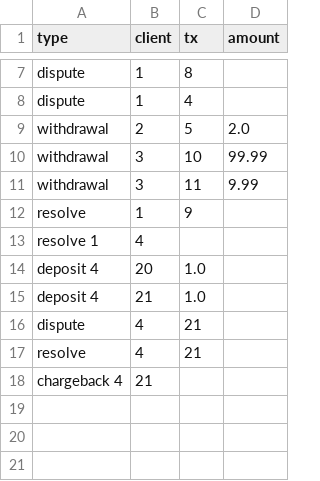
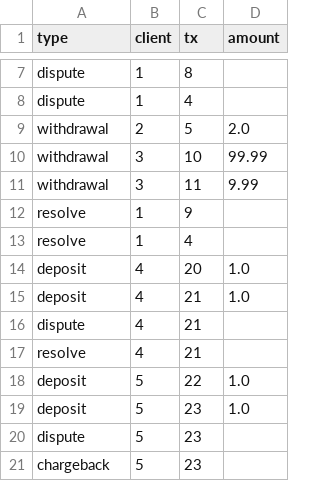
Before and after one commit to AdamWhitehurst/toy-payments, a CSV file: transactions_two.csv, drawn as a sheet; only a part is shown, gaps mark what is left out; removed rows and columns are numbered as before the commit, all else as after; the diff names each change by its address in the sheet, - before the commit and + after, or states it on an @@ line.

Commit message:
chore(testing): fixed test csv

```diff
--- a/transactions_two.csv
+++ b/transactions_two.csv
-row 13: resolve 1 | 4
-row 14: deposit 4 | 20 | 1.0
-row 15: deposit 4 | 21 | 1.0
+row 13: resolve | 1 | 4
+row 14: deposit | 4 | 20 | 1.0
+row 15: deposit | 4 | 21 | 1.0
-row 18: chargeback 4 | 21
+row 18: deposit | 5 | 22 | 1.0
+row 19: deposit | 5 | 23 | 1.0
+row 20: dispute | 5 | 23
+row 21: chargeback | 5 | 23
```
